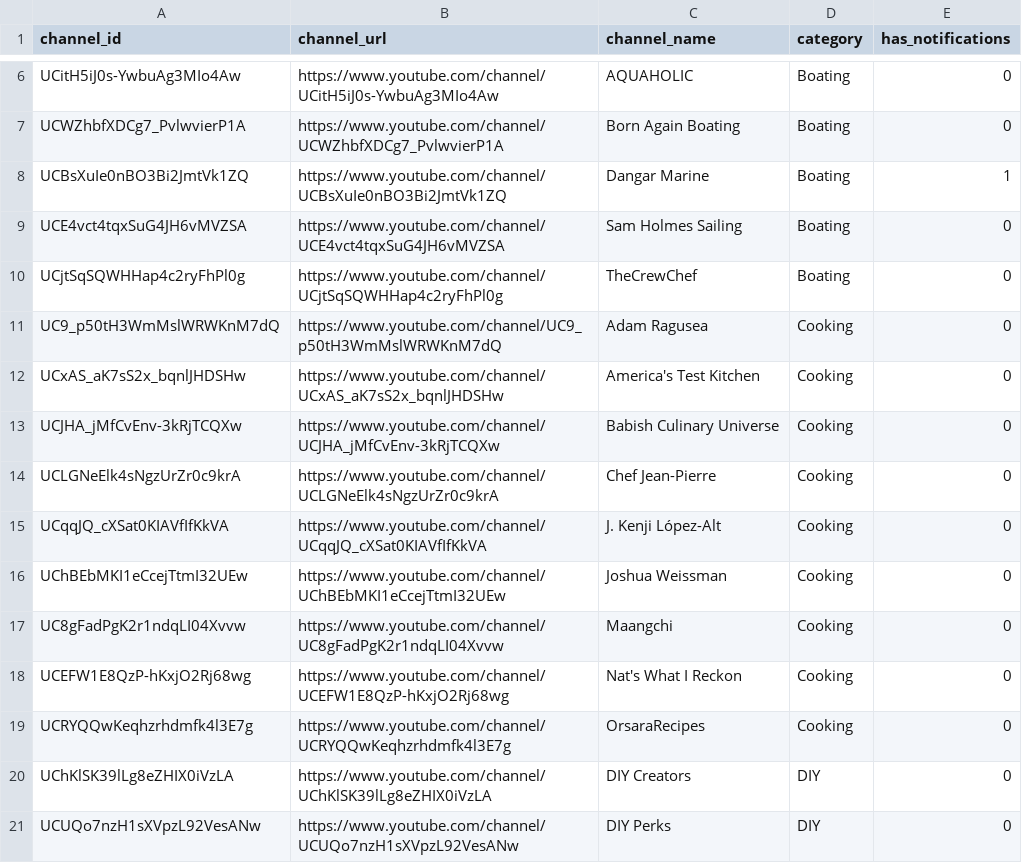
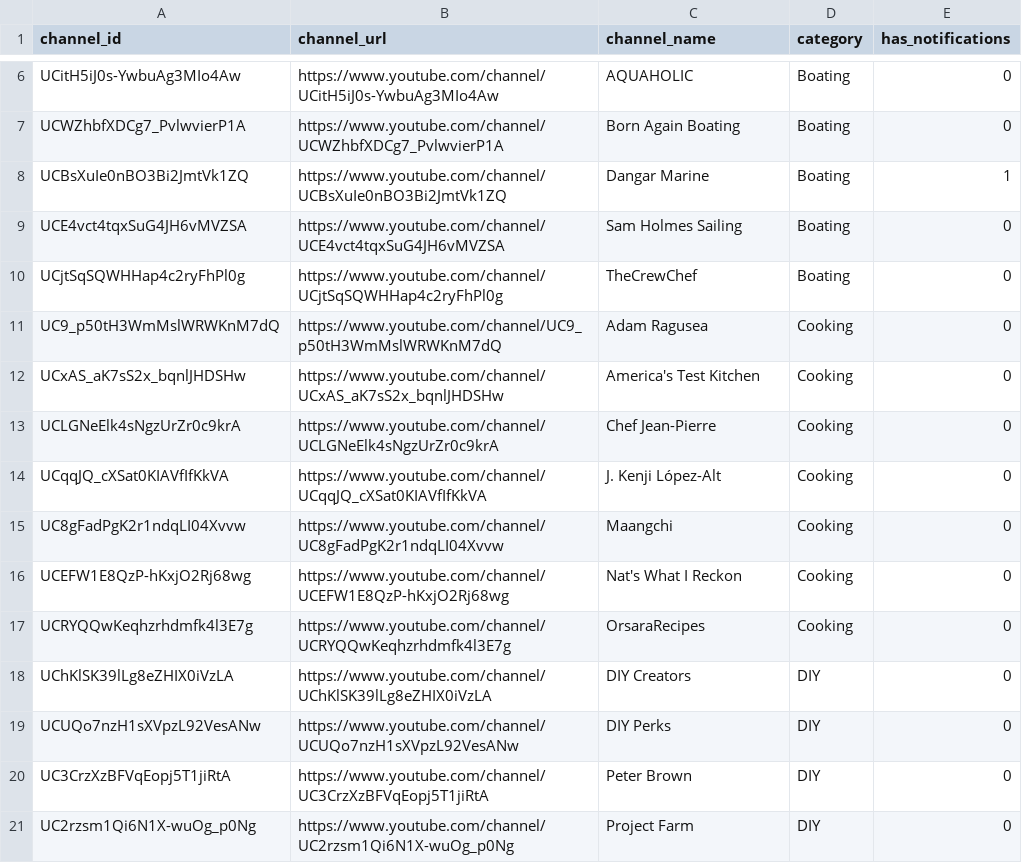
Before and after one commit to johnzanussi/johnzanussi.com, a CSV file: data/youtube-subscriptions.csv, drawn as a sheet; only a part is shown, gaps mark what is left out; the shorter side is filled out with more unchanged rows; the diff names each change by its address in the sheet, - before the commit and + after, or states it on an @@ line.

```diff
--- a/data/youtube-subscriptions.csv
+++ b/data/youtube-subscriptions.csv
-row 13: UCJHA_jMfCvEnv-3kRjTCQXw | https://www.youtube.com/channel/UCJHA_jMfCvEnv-3kRjTCQXw | Babish Culinary Universe | Cooking | 0
-row 16: UChBEbMKI1eCcejTtmI32UEw | https://www.youtube.com/channel/UChBEbMKI1eCcejTtmI32UEw | Joshua Weissman | Cooking | 0
```
Also changed, not shown: 1 other file.
